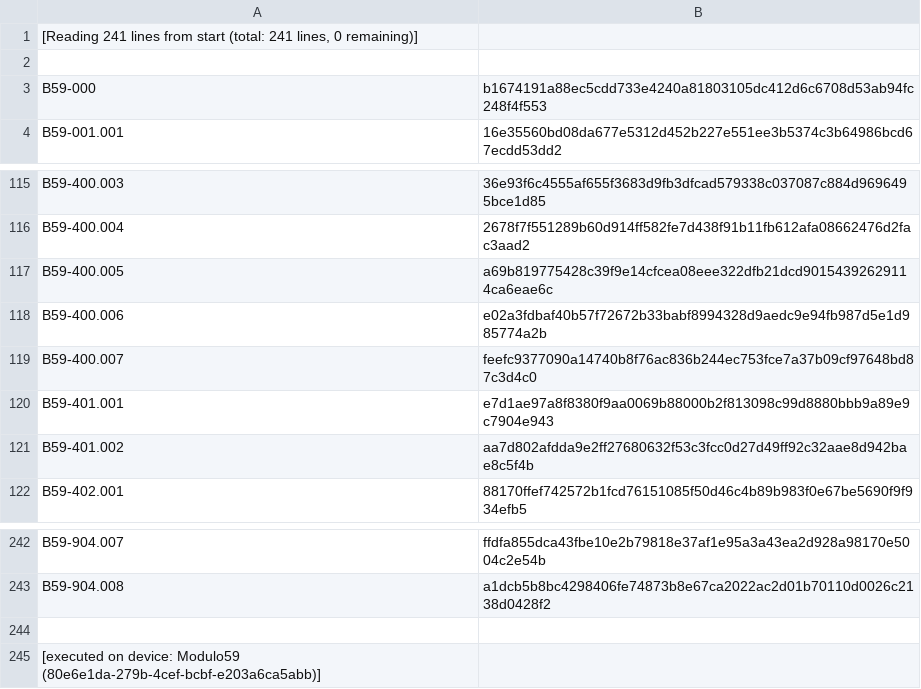
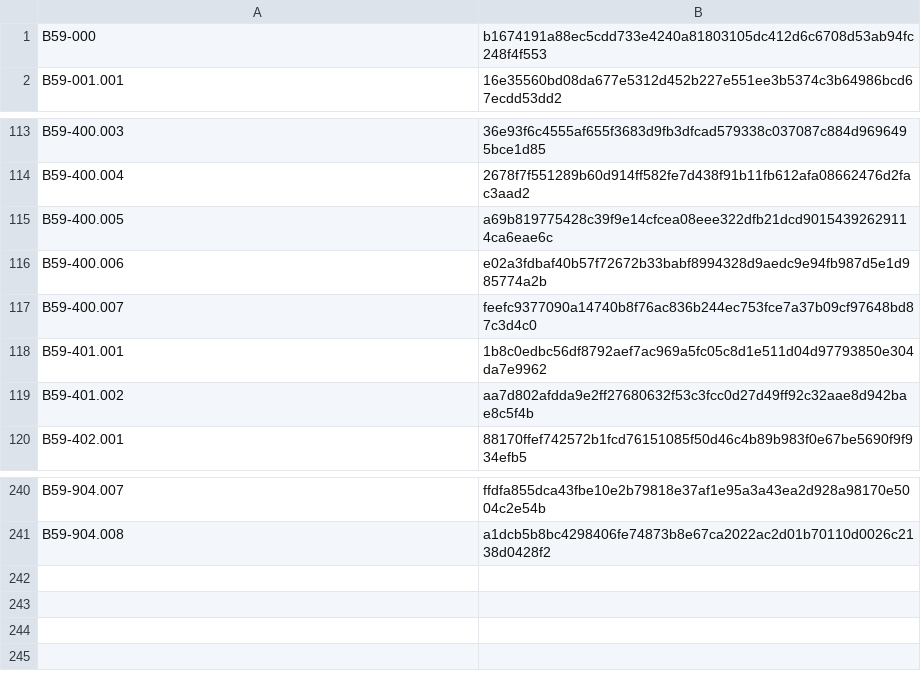
Before and after one commit to ProjectB59/projectb59, a TSV file: vault-app/vault-manifest.tsv, drawn as a sheet; only a part is shown, gaps mark what is left out.

```diff
--- a/vault-app/vault-manifest.tsv
+++ b/vault-app/vault-manifest.tsv
@@ -1,3 +1 @@
-[Reading 241 lines from start (total: 241 lines, 0 remaining)]
-
 B59-000	b1674191a88ec5cdd733e4240a81803105dc412d6c6708d53ab94fc248f4f553
@@ -119,3 +117,3 @@ B59-400.006	e02a3fdbaf40b57f72672b33babf8994328d9aedc9e94fb987d5e1d985774a2b
 B59-400.007	feefc9377090a14740b8f76ac836b244ec753fce7a37b09cf97648bd87c3d4c0
-B59-401.001	e7d1ae97a8f8380f9aa0069b88000b2f813098c99d8880bbb9a89e9c7904e943
+B59-401.001	1b8c0edbc56df8792aef7ac969a5fc05c8d1e511d04d97793850e304da7e9962
 B59-401.002	aa7d802afdda9e2ff27680632f53c3fcc0d27d49ff92c32aae8d942bae8c5f4b
@@ -243,3 +241 @@ B59-904.007	ffdfa855dca43fbe10e2b79818e37af1e95a3a43ea2d928a98170e5004c2e54b
 B59-904.008	a1dcb5b8bc4298406fe74873b8e67ca2022ac2d01b70110d0026c2138d0428f2
-
-[executed on device: Modulo59 (80e6e1da-279b-4cef-bcbf-e203a6ca5abb)]
```
Also changed, not shown: 16 other files.
